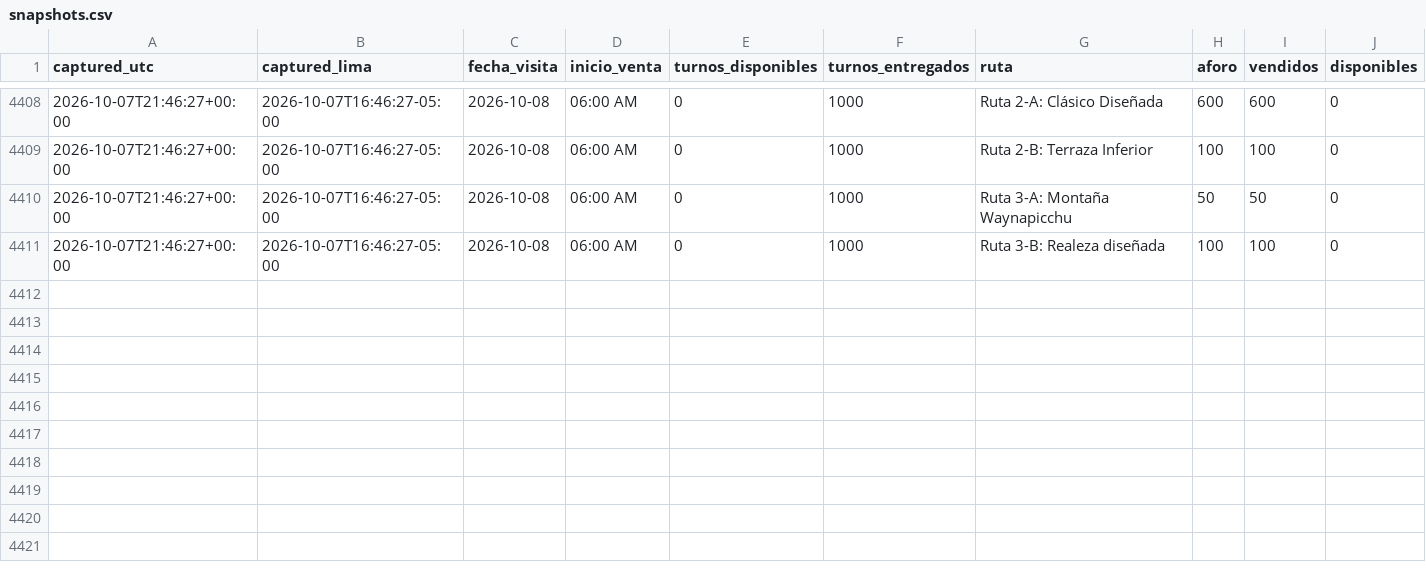
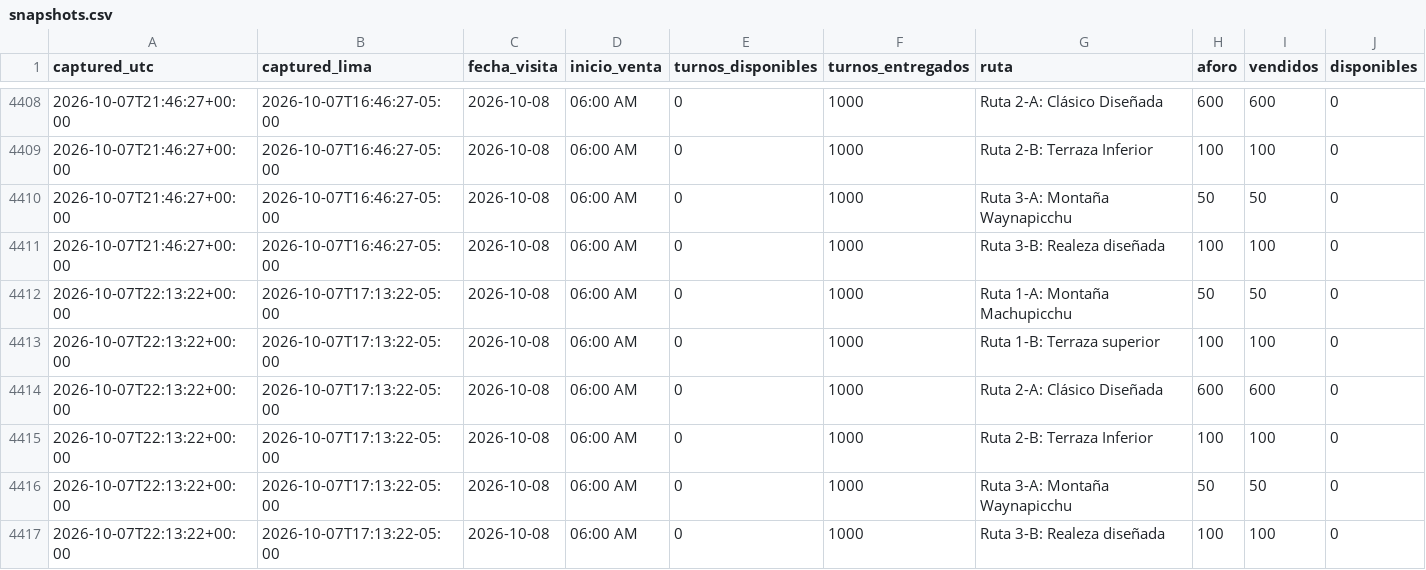
Before and after one commit to GmausDev/machutrack, a CSV file: data/snapshots.csv, drawn as a sheet; only a part is shown, gaps mark what is left out.

Commit message:
snapshot 2026-10-07T22:13Z

```diff
--- a/data/snapshots.csv
+++ b/data/snapshots.csv
@@ -4411 +4411,7 @@ captured_utc,captured_lima,fecha_visita,inicio_venta,turnos_disponibles,turnos_e
 2026-10-07T21:46:27+00:00,2026-10-07T16:46:27-05:00,2026-10-08,06:00 AM,0,1000,Ruta 3-B: Realeza diseñada,100,100,0
+2026-10-07T22:13:22+00:00,2026-10-07T17:13:22-05:00,2026-10-08,06:00 AM,0,1000,Ruta 1-A: Montaña Machupicchu,50,50,0
+2026-10-07T22:13:22+00:00,2026-10-07T17:13:22-05:00,2026-10-08,06:00 AM,0,1000,Ruta 1-B: Terraza superior,100,100,0
+2026-10-07T22:13:22+00:00,2026-10-07T17:13:22-05:00,2026-10-08,06:00 AM,0,1000,Ruta 2-A: Clásico Diseñada,600,600,0
+2026-10-07T22:13:22+00:00,2026-10-07T17:13:22-05:00,2026-10-08,06:00 AM,0,1000,Ruta 2-B: Terraza Inferior,100,100,0
+2026-10-07T22:13:22+00:00,2026-10-07T17:13:22-05:00,2026-10-08,06:00 AM,0,1000,Ruta 3-A: Montaña Waynapicchu,50,50,0
+2026-10-07T22:13:22+00:00,2026-10-07T17:13:22-05:00,2026-10-08,06:00 AM,0,1000,Ruta 3-B: Realeza diseñada,100,100,0
```
Also changed, not shown: 1 other file.
